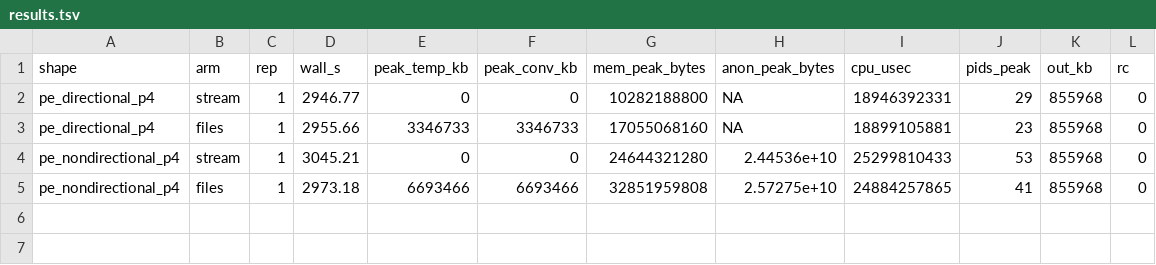
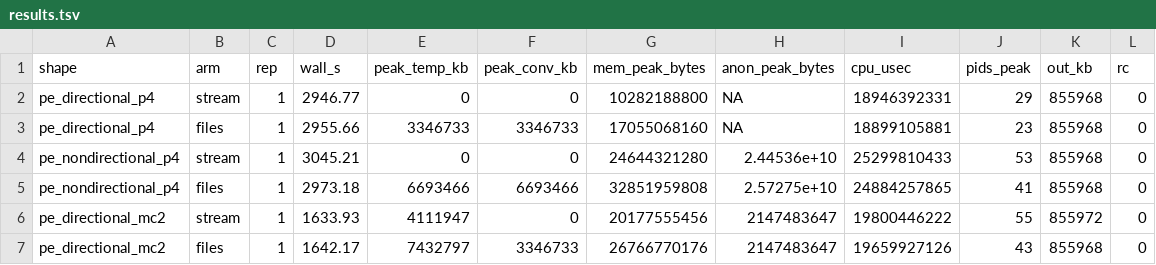
Before and after one commit to FelixKrueger/Bismark, a TSV file: plans/09112026_stream-converted/fullscale/results/run/results.tsv, drawn as a sheet; the diff names each change by its address in the sheet, - before the commit and + after, or states it on an @@ line.

```diff
--- a/plans/09112026_stream-converted/fullscale/results/run/results.tsv
+++ b/plans/09112026_stream-converted/fullscale/results/run/results.tsv
+row 6: pe_directional_mc2 | stream | 1 | 1633.93 | 4111947 | 0 | 20177555456 | 2147483647 | 19800446222 | 55 | 855972 | 0
+row 7: pe_directional_mc2 | files | 1 | 1642.17 | 7432797 | 3346733 | 26766770176 | 2147483647 | 19659927126 | 43 | 855968 | 0
```
Also changed, not shown: plans/09112026_stream-converted/fullscale/results/run/C1.tsv, 10 other files.
